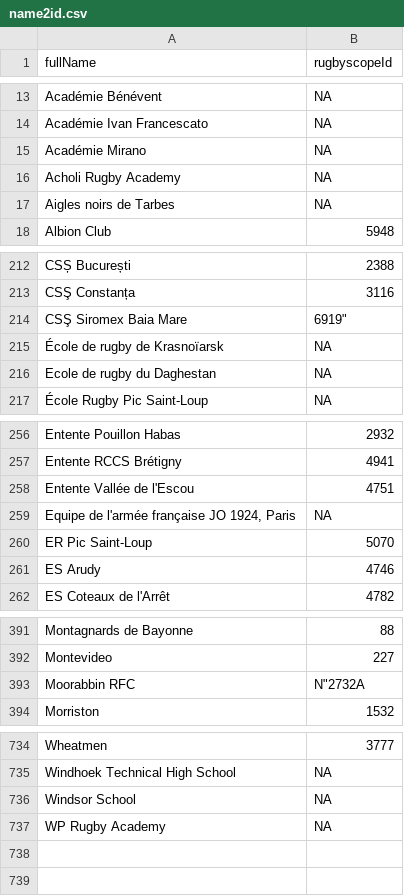
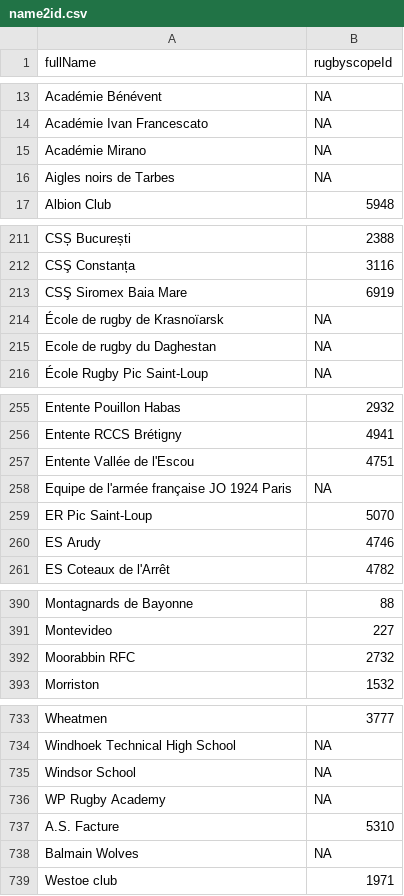
Before and after one commit to CompNet/RugbyScope, a CSV file: data/wikipedia/french/maps/name2id.csv, drawn as a sheet; only a part is shown, gaps mark what is left out; the diff covers the shown part only.

```diff
--- a/data/wikipedia/french/maps/name2id.csv
+++ b/data/wikipedia/french/maps/name2id.csv
@@ -15,3 +15,2 @@
 "Académie Mirano",NA
-"Acholi Rugby Academy",NA
 "Aigles noirs de Tarbes",NA
@@ -213,3 +212,3 @@
 "CSŞ Constanța","3116"
-"CSŞ Siromex Baia Mare",6919",
+"CSŞ Siromex Baia Mare","6919",
 "École de rugby de Krasnoïarsk",NA
@@ -258,3 +257,3 @@
 "Entente Vallée de l'Escou","4751"
-"Equipe de l'armée française JO 1924, Paris",NA
+"Equipe de l'armée française JO 1924 Paris",NA
 "ER Pic Saint-Loup","5070"
@@ -392,3 +391,3 @@
 "Montevideo","227"
-"Moorabbin RFC",N"2732A
+"Moorabbin RFC","2732"
 "Morriston","1532"
@@ -737 +736,4 @@
 "WP Rugby Academy",NA
+"A.S. Facture","5310"
+"Balmain Wolves",NA
+"Westoe club","1971"
```
Also changed, not shown: 1 edited cell elsewhere in this file, data/wikipedia/french/maps/new_teams.csv, 10 other files.
